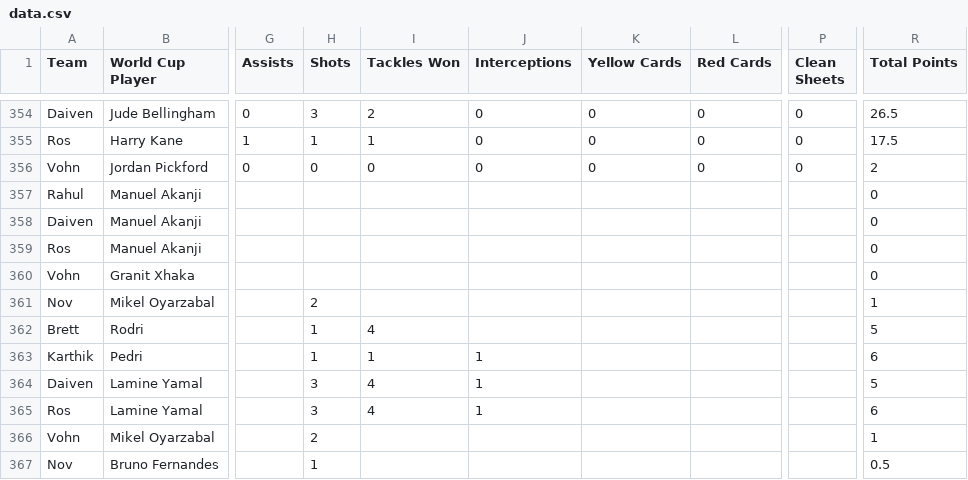
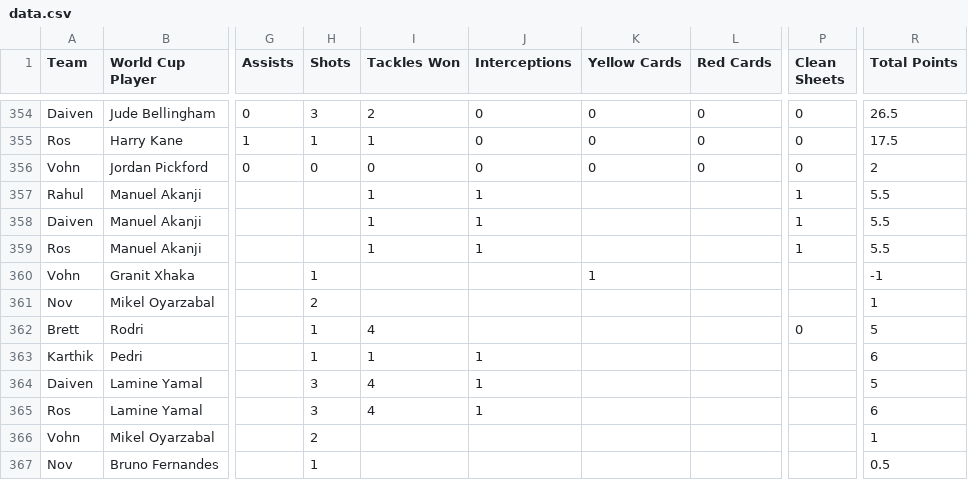
Before and after one commit to daivenpatel333/World-Cup-2026, a CSV file: data.csv, drawn as a sheet; only a part is shown, gaps mark what is left out; the diff names each change by its address in the sheet, - before the commit and + after, or states it on an @@ line.

Commit message:
Add files via upload

```diff
--- a/data.csv
+++ b/data.csv
-I357:I359 (Tackles Won): (empty)
+I357:I359 (Tackles Won): 1
-J357:J359 (Interceptions): (empty)
+J357:J359 (Interceptions): 1
-P357:P359 (Clean Sheets): (empty)
+P357:P359 (Clean Sheets): 1
-R357:R359 (Total Points): 0
+R357:R359 (Total Points): 5.5
-H360 (Shots): (empty)
+H360 (Shots): 1
-K360 (Yellow Cards): (empty)
+K360 (Yellow Cards): 1
-R360 (Total Points): 0
+R360 (Total Points): -1
-P362 (Clean Sheets): (empty)
+P362 (Clean Sheets): 0
```
